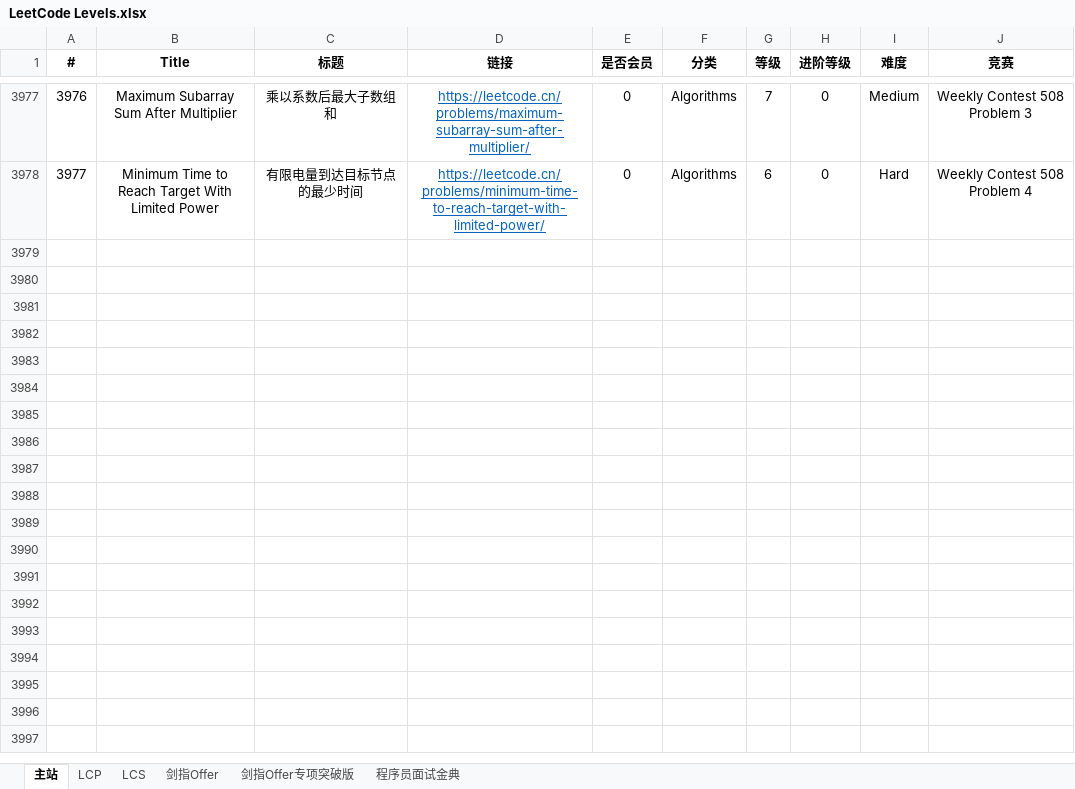
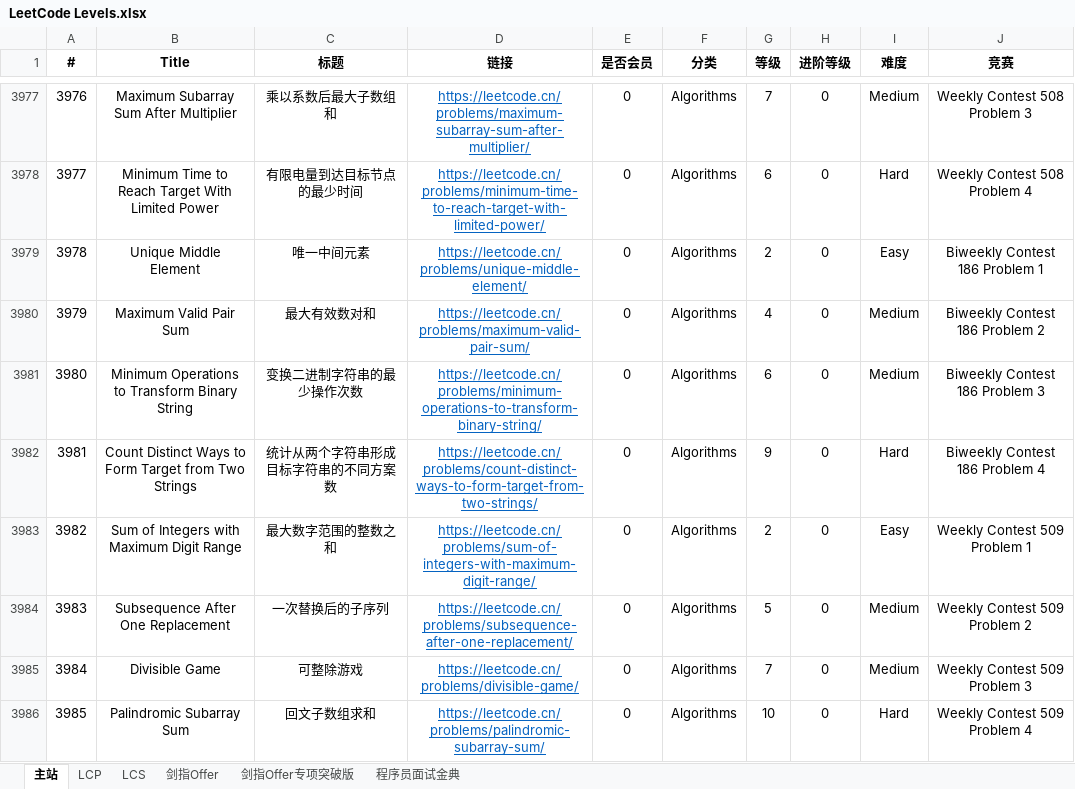
Before and after one commit to stormsunshine/LeetCode-Levels, an Excel workbook: LeetCode Levels.xlsx, sheet 主站, drawn as a sheet; only a part is shown, gaps mark what is left out; values as stored, in another font and other column widths than the file's, no borders; conditional formats not drawn; the diff names each change by its address in the sheet, - before the commit and + after, or states it on an @@ line.

Commit message:
Update levels

```diff
--- a/LeetCode Levels.xlsx (sheet 主站)
+++ b/LeetCode Levels.xlsx (sheet 主站)
+row 3979: 3978 | Unique Middle Element | 唯一中间元素 | https://leetcode.cn/problems/unique-middle-element/ | 0 | Algorithms | 2 | 0 | Easy | Biweekly Contest 186 Problem 1
+row 3980: 3979 | Maximum Valid Pair Sum | 最大有效数对和 | https://leetcode.cn/problems/maximum-valid-pair-sum/ | 0 | Algorithms | 4 | 0 | Medium | Biweekly Contest 186 Problem 2
+row 3981: 3980 | Minimum Operations to Transform Binary String | 变换二进制字符串的最少操作次数 | https://leetcode.cn/problems/minimum-operations-to-transform-binary-string/ | 0 | Algorithms | 6 | 0 | Medium | Biweekly Contest 186 Problem 3
+row 3982: 3981 | Count Distinct Ways to Form Target from Two Strings | 统计从两个字符串形成目标字符串的不同方案数 | https://leetcode.cn/problems/count-distinct-ways-to-form-target-from-two-strings/ | 0 | Algorithms | 9 | 0 | Hard | Biweekly Contest 186 Problem 4
+row 3983: 3982 | Sum of Integers with Maximum Digit Range | 最大数字范围的整数之和 | https://leetcode.cn/problems/sum-of-integers-with-maximum-digit-range/ | 0 | Algorithms | 2 | 0 | Easy | Weekly Contest 509 Problem 1
+row 3984: 3983 | Subsequence After One Replacement | 一次替换后的子序列 | https://leetcode.cn/problems/subsequence-after-one-replacement/ | 0 | Algorithms | 5 | 0 | Medium | Weekly Contest 509 Problem 2
+row 3985: 3984 | Divisible Game | 可整除游戏 | https://leetcode.cn/problems/divisible-game/ | 0 | Algorithms | 7 | 0 | Medium | Weekly Contest 509 Problem 3
+row 3986: 3985 | Palindromic Subarray Sum | 回文子数组求和 | https://leetcode.cn/problems/palindromic-subarray-sum/ | 0 | Algorithms | 10 | 0 | Hard | Weekly Contest 509 Problem 4
```
